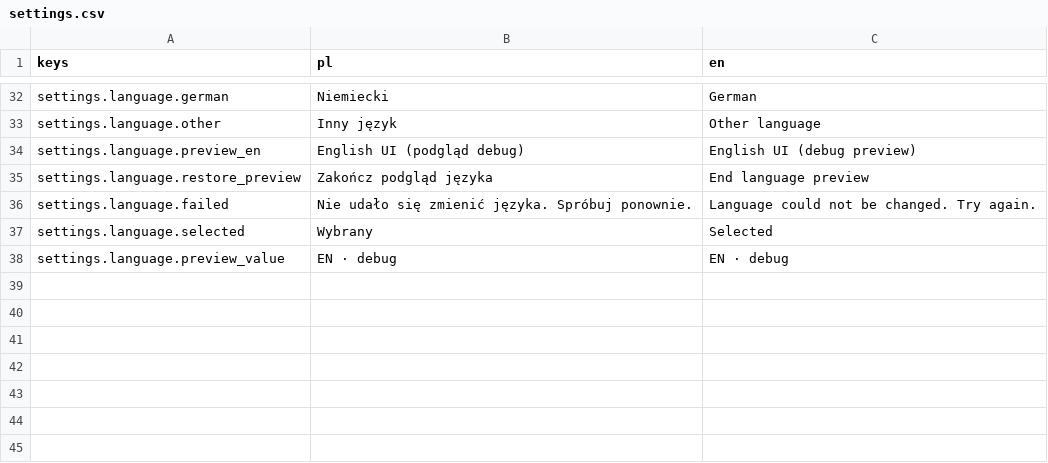
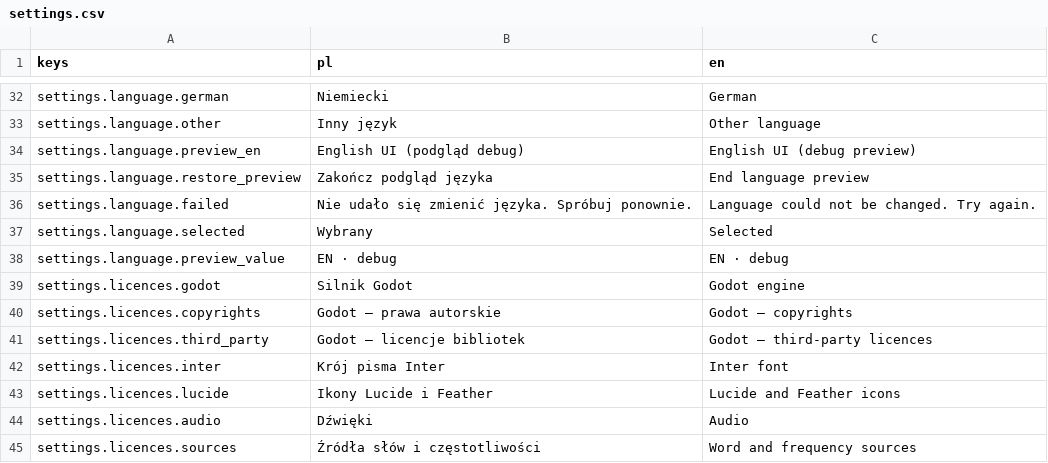
Before and after one commit to krystiangaleczka-tech/World-of-Words, a CSV file: game/locale/settings.csv, drawn as a sheet; only a part is shown, gaps mark what is left out.

Commit message:
feat(settings): browse complete offline licences [T-0340] (#223)
Co-authored-by: Krystian Gałeczka <mazen.krystiangaleczka@gmail.com>

```diff
--- a/game/locale/settings.csv
+++ b/game/locale/settings.csv
@@ -38 +38,8 @@ settings.language.selected,Wybrany,Selected
 settings.language.preview_value,EN · debug,EN · debug
+settings.licences.godot,Silnik Godot,Godot engine
+settings.licences.copyrights,Godot — prawa autorskie,Godot — copyrights
+settings.licences.third_party,Godot — licencje bibliotek,Godot — third-party licences
+settings.licences.inter,Krój pisma Inter,Inter font
+settings.licences.lucide,Ikony Lucide i Feather,Lucide and Feather icons
+settings.licences.audio,Dźwięki,Audio
+settings.licences.sources,Źródła słów i częstotliwości,Word and frequency sources
```
Also changed, not shown: 46 other files.
